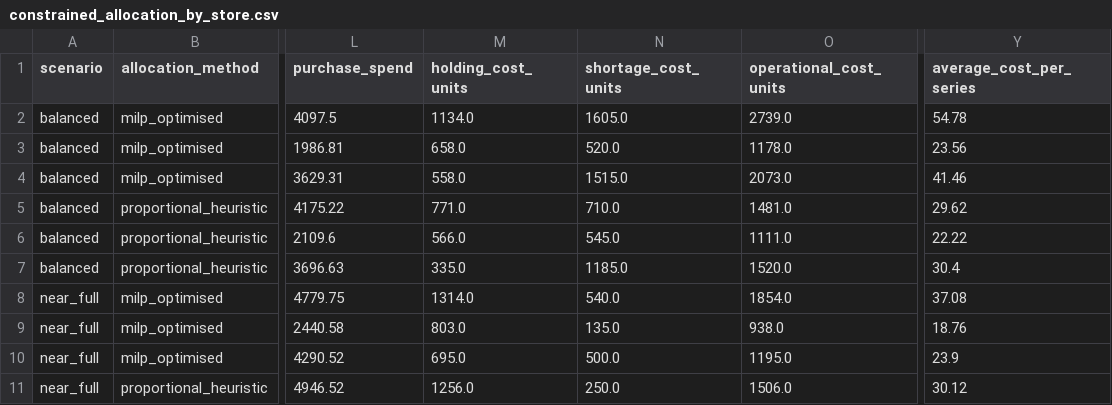
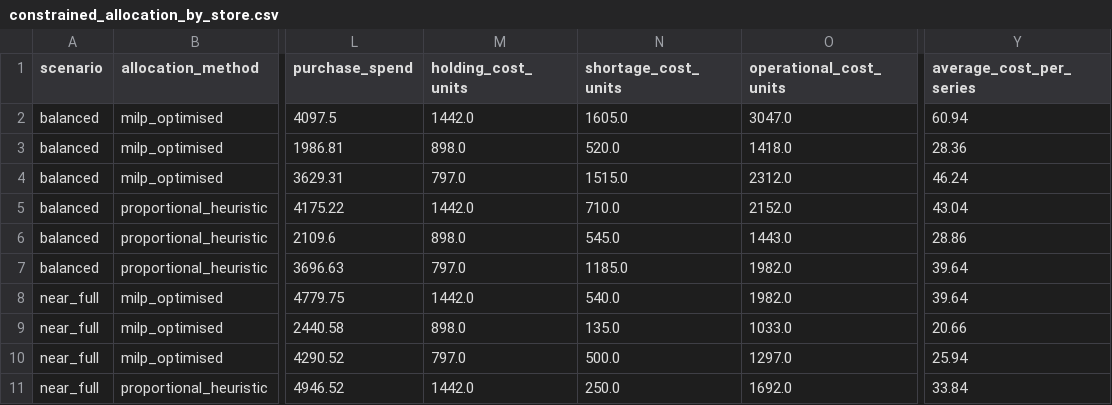
Before and after one commit to mhduah/retail-demand-inventory-optimizer, a CSV file: reports/tables/constrained_allocation_by_store.csv, drawn as a sheet; only a part is shown, gaps mark what is left out; the diff covers the shown part only; the diff names each change by its address in the sheet, - before the commit and + after, or states it on an @@ line.

```diff
--- a/reports/tables/constrained_allocation_by_store.csv
+++ b/reports/tables/constrained_allocation_by_store.csv
-M2 (holding_cost_units): 1134.0
+M2 (holding_cost_units): 1442.0
-O2 (operational_cost_units): 2739.0
+O2 (operational_cost_units): 3047.0
-Y2 (average_cost_per_series): 54.78
+Y2 (average_cost_per_series): 60.94
-M3 (holding_cost_units): 658.0
+M3 (holding_cost_units): 898.0
-O3 (operational_cost_units): 1178.0
+O3 (operational_cost_units): 1418.0
-Y3 (average_cost_per_series): 23.56
+Y3 (average_cost_per_series): 28.36
-M4 (holding_cost_units): 558.0
+M4 (holding_cost_units): 797.0
-O4 (operational_cost_units): 2073.0
+O4 (operational_cost_units): 2312.0
-Y4 (average_cost_per_series): 41.46
+Y4 (average_cost_per_series): 46.24
-M5 (holding_cost_units): 771.0
+M5 (holding_cost_units): 1442.0
-O5 (operational_cost_units): 1481.0
+O5 (operational_cost_units): 2152.0
-Y5 (average_cost_per_series): 29.62
+Y5 (average_cost_per_series): 43.04
-M6 (holding_cost_units): 566.0
+M6 (holding_cost_units): 898.0
-O6 (operational_cost_units): 1111.0
+O6 (operational_cost_units): 1443.0
-Y6 (average_cost_per_series): 22.22
+Y6 (average_cost_per_series): 28.86
-M7 (holding_cost_units): 335.0
+M7 (holding_cost_units): 797.0
-O7 (operational_cost_units): 1520.0
+O7 (operational_cost_units): 1982.0
-Y7 (average_cost_per_series): 30.4
+Y7 (average_cost_per_series): 39.64
-M8 (holding_cost_units): 1314.0
+M8 (holding_cost_units): 1442.0
-O8 (operational_cost_units): 1854.0
+O8 (operational_cost_units): 1982.0
-Y8 (average_cost_per_series): 37.08
+Y8 (average_cost_per_series): 39.64
-M9 (holding_cost_units): 803.0
+M9 (holding_cost_units): 898.0
-O9 (operational_cost_units): 938.0
+O9 (operational_cost_units): 1033.0
-Y9 (average_cost_per_series): 18.76
+Y9 (average_cost_per_series): 20.66
-M10 (holding_cost_units): 695.0
+M10 (holding_cost_units): 797.0
-O10 (operational_cost_units): 1195.0
+O10 (operational_cost_units): 1297.0
-Y10 (average_cost_per_series): 23.9
+Y10 (average_cost_per_series): 25.94
-M11 (holding_cost_units): 1256.0
+M11 (holding_cost_units): 1442.0
-O11 (operational_cost_units): 1506.0
+O11 (operational_cost_units): 1692.0
-Y11 (average_cost_per_series): 30.12
+Y11 (average_cost_per_series): 33.84
```
Also changed, not shown: 24 edited cells elsewhere in this file, reports/tables/constrained_allocation_by_series.csv, reports/tables/constrained_allocation_summary.csv.
